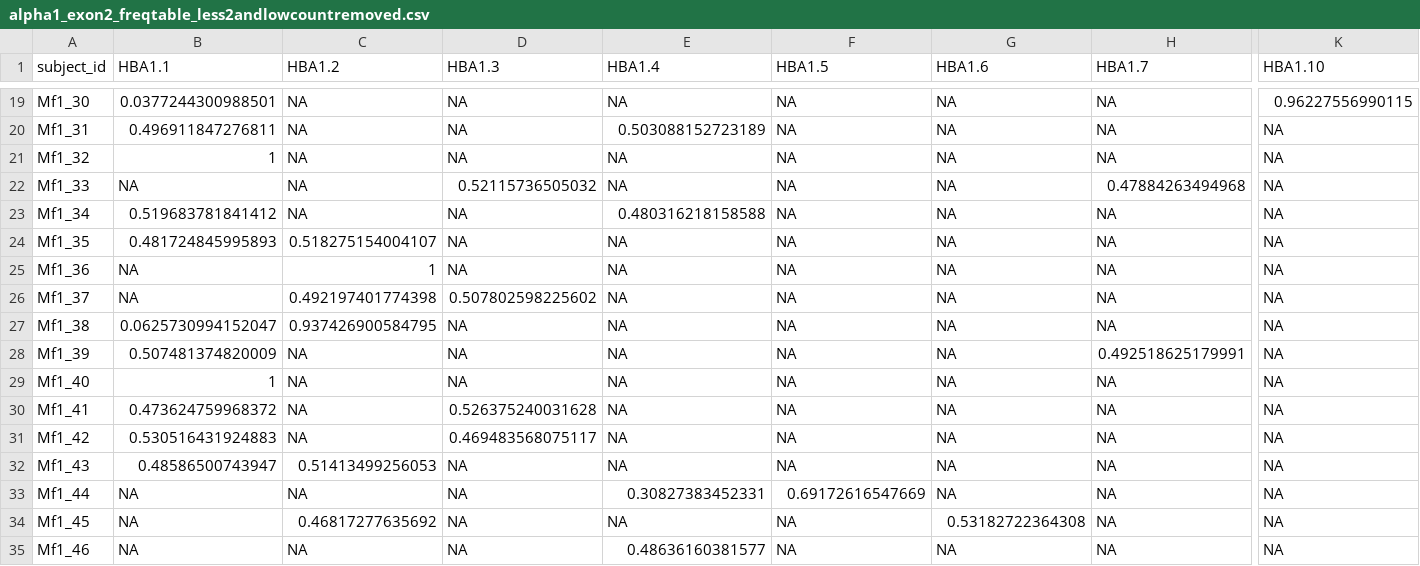
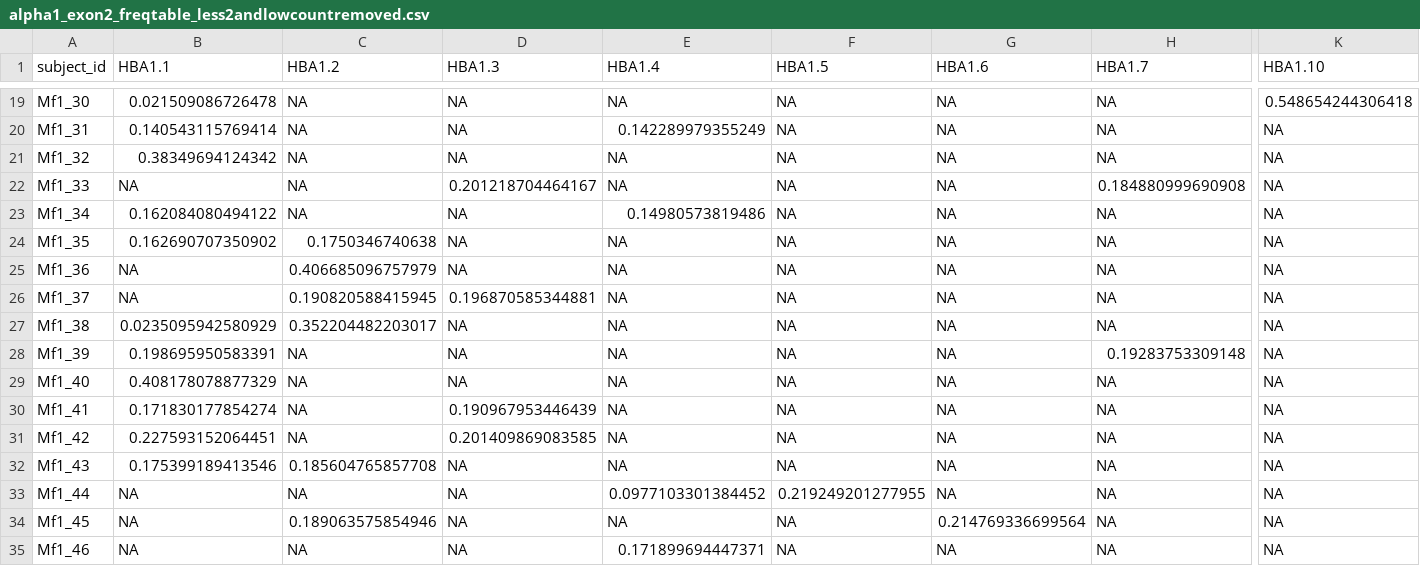
Before and after one commit to cfaustus/macaque_workspace, a CSV file: output/alpha1_exon2_freqtable_less2andlowcountremoved.csv, drawn as a sheet; only a part is shown, gaps mark what is left out; the diff covers the shown part only; the diff names each change by its address in the sheet, - before the commit and + after, or states it on an @@ line.

```diff
--- a/output/alpha1_exon2_freqtable_less2andlowcountremoved.csv
+++ b/output/alpha1_exon2_freqtable_less2andlowcountremoved.csv
-B19 (HBA1.1): 0.0377244300988501
+B19 (HBA1.1): 0.021509086726478
-K19 (HBA1.10): 0.96227556990115
+K19 (HBA1.10): 0.548654244306418
-B20 (HBA1.1): 0.496911847276811
+B20 (HBA1.1): 0.140543115769414
-E20 (HBA1.4): 0.503088152723189
+E20 (HBA1.4): 0.142289979355249
-B21 (HBA1.1): 1
+B21 (HBA1.1): 0.38349694124342
-D22 (HBA1.3): 0.52115736505032
+D22 (HBA1.3): 0.201218704464167
-H22 (HBA1.7): 0.47884263494968
+H22 (HBA1.7): 0.184880999690908
-B23 (HBA1.1): 0.519683781841412
+B23 (HBA1.1): 0.162084080494122
-E23 (HBA1.4): 0.480316218158588
+E23 (HBA1.4): 0.14980573819486
-B24 (HBA1.1): 0.481724845995893
+B24 (HBA1.1): 0.162690707350902
-C24 (HBA1.2): 0.518275154004107
+C24 (HBA1.2): 0.1750346740638
-C25 (HBA1.2): 1
+C25 (HBA1.2): 0.406685096757979
-C26 (HBA1.2): 0.492197401774398
+C26 (HBA1.2): 0.190820588415945
-D26 (HBA1.3): 0.507802598225602
+D26 (HBA1.3): 0.196870585344881
-B27 (HBA1.1): 0.0625730994152047
+B27 (HBA1.1): 0.0235095942580929
-C27 (HBA1.2): 0.937426900584795
+C27 (HBA1.2): 0.352204482203017
-B28 (HBA1.1): 0.507481374820009
+B28 (HBA1.1): 0.198695950583391
-H28 (HBA1.7): 0.492518625179991
+H28 (HBA1.7): 0.19283753309148
-B29 (HBA1.1): 1
+B29 (HBA1.1): 0.408178078877329
-B30 (HBA1.1): 0.473624759968372
+B30 (HBA1.1): 0.171830177854274
-D30 (HBA1.3): 0.526375240031628
+D30 (HBA1.3): 0.190967953446439
-B31 (HBA1.1): 0.530516431924883
+B31 (HBA1.1): 0.227593152064451
-D31 (HBA1.3): 0.469483568075117
+D31 (HBA1.3): 0.201409869083585
-B32 (HBA1.1): 0.48586500743947
+B32 (HBA1.1): 0.175399189413546
-C32 (HBA1.2): 0.51413499256053
+C32 (HBA1.2): 0.185604765857708
-E33 (HBA1.4): 0.30827383452331
+E33 (HBA1.4): 0.0977103301384452
-F33 (HBA1.5): 0.69172616547669
+F33 (HBA1.5): 0.219249201277955
-C34 (HBA1.2): 0.46817277635692
+C34 (HBA1.2): 0.189063575854946
-G34 (HBA1.6): 0.53182722364308
+G34 (HBA1.6): 0.214769336699564
-E35 (HBA1.4): 0.48636160381577
+E35 (HBA1.4): 0.171899694447371
```
Also changed, not shown: 112 edited cells elsewhere in this file, output/alpha2_exon2_freqtable_less2andlowcountremoved.csv, 1 other file.
